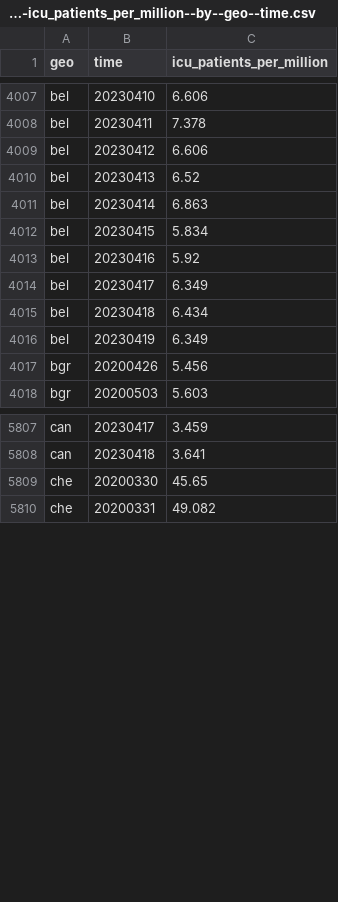
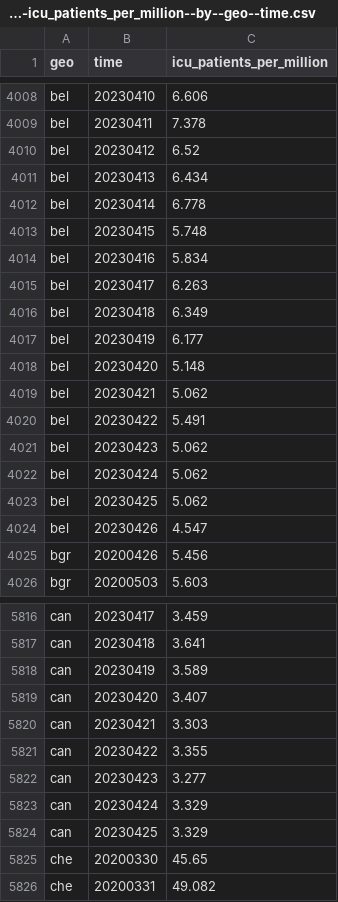
Before and after one commit to open-numbers/ddf--open_numbers--owid_covid_19, a CSV file: ddf--datapoints--icu_patients_per_million--by--geo--time.csv, drawn as a sheet; only a part is shown, gaps mark what is left out; the diff covers the shown part only.

```diff
--- a/ddf--datapoints--icu_patients_per_million--by--geo--time.csv
+++ b/ddf--datapoints--icu_patients_per_million--by--geo--time.csv
@@ -4008,10 +4009,17 @@ bel,20230410,6.606
 bel,20230411,7.378
-bel,20230412,6.606
-bel,20230413,6.52
-bel,20230414,6.863
-bel,20230415,5.834
-bel,20230416,5.92
-bel,20230417,6.349
-bel,20230418,6.434
-bel,20230419,6.349
+bel,20230412,6.52
+bel,20230413,6.434
+bel,20230414,6.778
+bel,20230415,5.748
+bel,20230416,5.834
+bel,20230417,6.263
+bel,20230418,6.349
+bel,20230419,6.177
+bel,20230420,5.148
+bel,20230421,5.062
+bel,20230422,5.491
+bel,20230423,5.062
+bel,20230424,5.062
+bel,20230425,5.062
+bel,20230426,4.547
 bgr,20200426,5.456
@@ -5808,2 +5817,9 @@ can,20230417,3.459
 can,20230418,3.641
+can,20230419,3.589
+can,20230420,3.407
+can,20230421,3.303
+can,20230422,3.355
+can,20230423,3.277
+can,20230424,3.329
+can,20230425,3.329
 che,20200330,45.65
```
Also changed, not shown: 15 added rows and 13 edited cells elsewhere in this file, ddf--datapoints--icu_patients--by--geo--time.csv, ddf--datapoints--icu_patients_per_million_smoothed--by--geo--time.csv, 47 other files.
